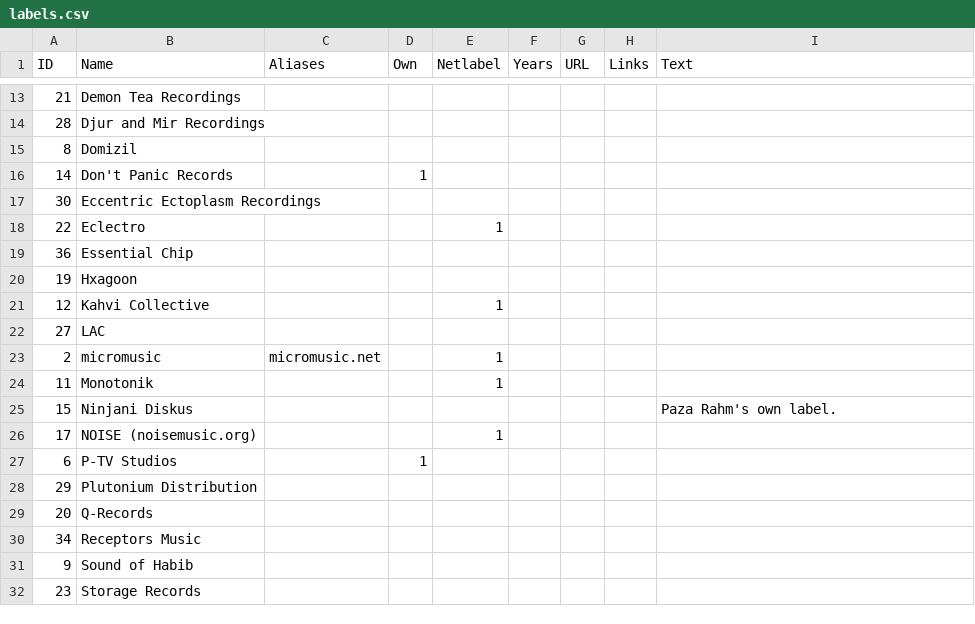
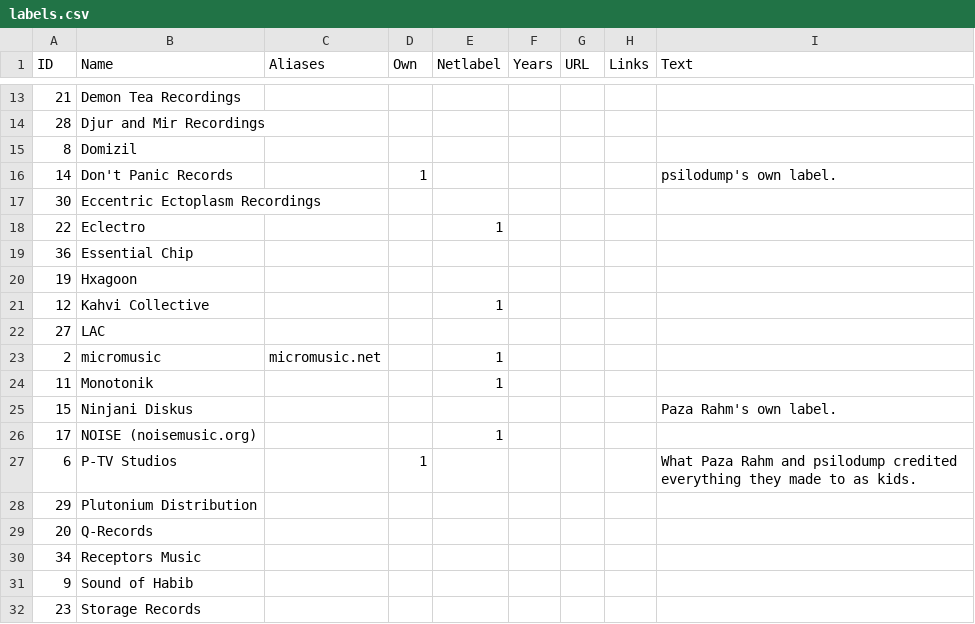
Before and after one commit to psilodump/website-data, a CSV file: labels.csv, drawn as a sheet; only a part is shown, gaps mark what is left out.

Commit message:
Sync catalogue CSVs from NAS admin

```diff
--- a/labels.csv
+++ b/labels.csv
@@ -15,3 +15,3 @@ ID,Name,Aliases,Own,Netlabel,Years,URL,Links,Text
 8,Domizil,,,,,,,
-14,"Don't Panic Records",,1,,,,,
+14,"Don't Panic Records",,1,,,,,"psilodump's own label."
 30,"Eccentric Ectoplasm Recordings",,,,,,,
@@ -26,3 +26,3 @@ ID,Name,Aliases,Own,Netlabel,Years,URL,Links,Text
 17,"NOISE (noisemusic.org)",,,1,,,,
-6,"P-TV Studios",,1,,,,,
+6,"P-TV Studios",,1,,,,,"What Paza Rahm and psilodump credited everything they made to as kids."
 29,"Plutonium Distribution",,,,,,,
```
